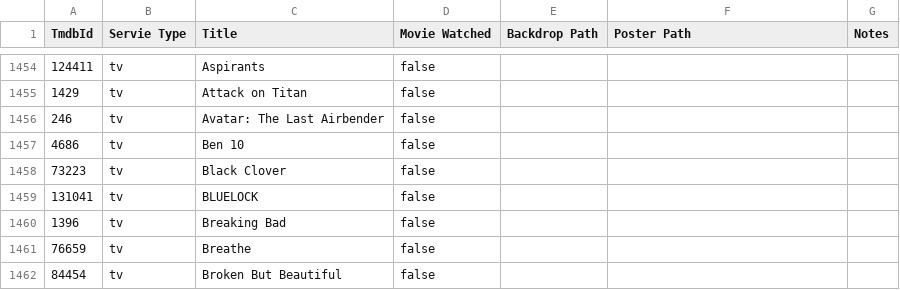
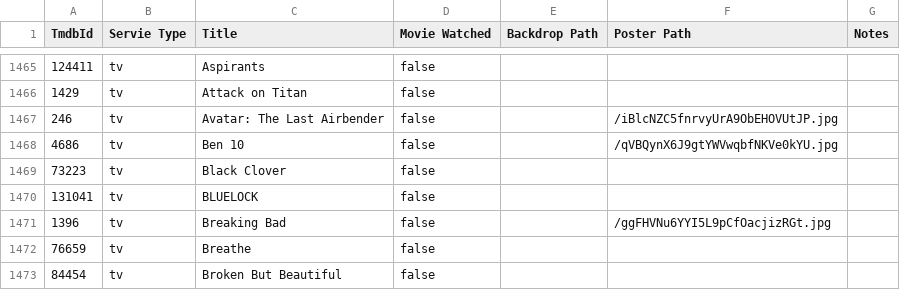
Before and after one commit to Aakkiieezz/track_servie, a CSV file: user_backups/bkp_servies.csv, drawn as a sheet; only a part is shown, gaps mark what is left out; the diff covers the shown part only.

```diff
--- a/user_backups/bkp_servies.csv
+++ b/user_backups/bkp_servies.csv
@@ -1455,7 +1466,7 @@
 "1429","tv","Attack on Titan","false",,,
-"246","tv","Avatar: The Last Airbender","false",,,
-"4686","tv","Ben 10","false",,,
+"246","tv","Avatar: The Last Airbender","false",,"/iBlcNZC5fnrvyUrA9ObEHOVUtJP.jpg",
+"4686","tv","Ben 10","false",,"/qVBQynX6J9gtYWVwqbfNKVe0kYU.jpg",
 "73223","tv","Black Clover","false",,,
 "131041","tv","BLUELOCK","false",,,
-"1396","tv","Breaking Bad","false",,,
+"1396","tv","Breaking Bad","false",,"/ggFHVNu6YYI5L9pCfOacjizRGt.jpg",
 "76659","tv","Breathe","false",,,
```
Also changed, not shown: 17 added rows, 6 moved rows and 38 edited cells elsewhere in this file, user_backups/bkp_seasons.csv, 19 other files.
